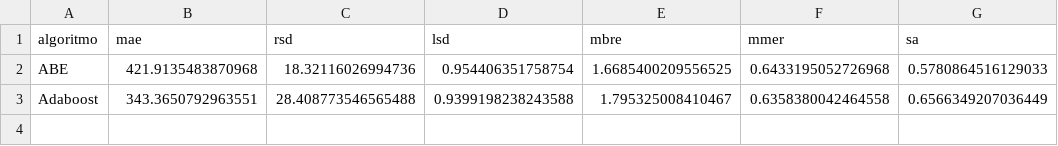
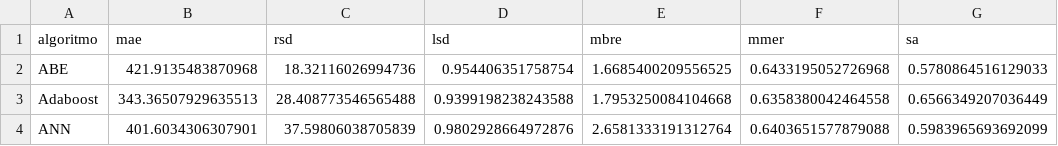
Before and after one commit to albertofernandezs/machine-learning, a CSV file: nasa.csv, drawn as a sheet.

Commit message:
Actualizacion

```diff
--- a/nasa.csv
+++ b/nasa.csv
@@ -2,2 +2,3 @@ algoritmo,mae,rsd,lsd,mbre,mmer,sa
 ABE,421.9135483870968,18.32116026994736,0.954406351758754,1.6685400209556525,0.6433195052726968,0.5780864516129033
-Adaboost,343.3650792963551,28.408773546565488,0.9399198238243588,1.795325008410467,0.6358380042464558,0.6566349207036449
+Adaboost,343.36507929635513,28.408773546565488,0.9399198238243588,1.7953250084104668,0.6358380042464558,0.6566349207036449
+ANN,401.6034306307901,37.59806038705839,0.9802928664972876,2.6581333191312764,0.6403651577879088,0.5983965693692099
```
